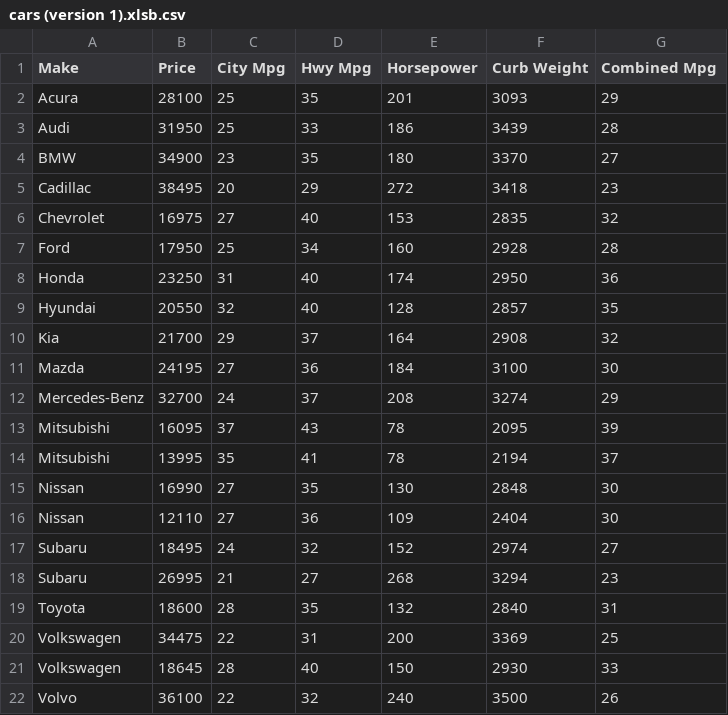
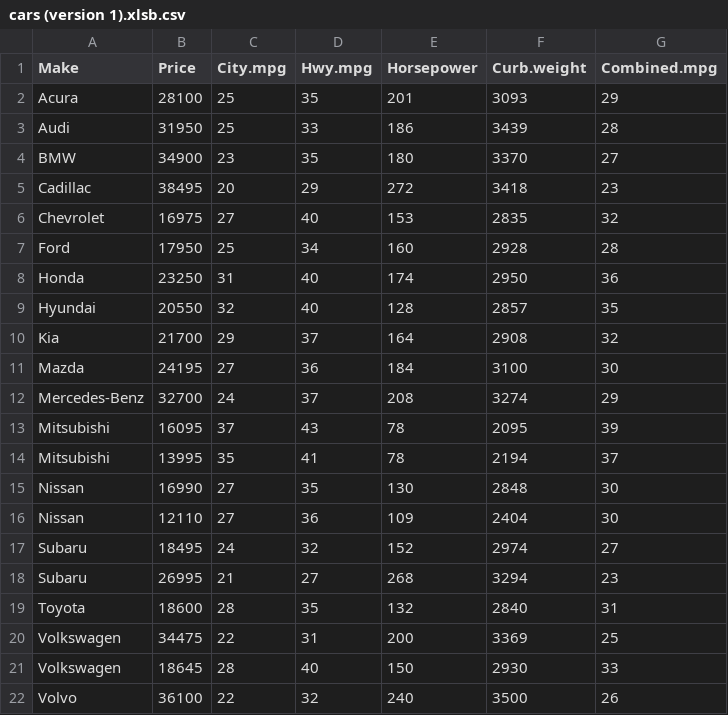
Before and after one commit to camilleoconn/cardata, a CSV file: cars (version 1).xlsb.csv, drawn as a sheet.

Commit message:
Update cars (version 1).xlsb.csv

```diff
--- a/cars (version 1).xlsb.csv
+++ b/cars (version 1).xlsb.csv
@@ -1,2 +1,2 @@
-Make,Price,City Mpg,Hwy Mpg,Horsepower,Curb Weight,Combined Mpg
+Make,Price,City.mpg,Hwy.mpg,Horsepower,Curb.weight,Combined.mpg
 Acura,28100,25,35,201,3093,29
```
